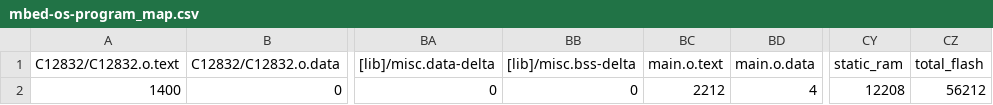
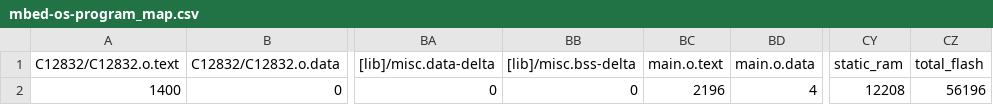
Before and after one commit to PedroAntunes178/mbed-os-program, a CSV file: BUILD/LPC1768/GCC_ARM/mbed-os-program_map.csv, drawn as a sheet; only a part is shown, gaps mark what is left out; the diff names each change by its address in the sheet, - before the commit and + after, or states it on an @@ line.

```diff
--- a/BUILD/LPC1768/GCC_ARM/mbed-os-program_map.csv
+++ b/BUILD/LPC1768/GCC_ARM/mbed-os-program_map.csv
-BC2 (main.o.text): 2212
+BC2 (main.o.text): 2196
-CZ2 (total_flash): 56212
+CZ2 (total_flash): 56196
```
Also changed, not shown: 9 other files.
